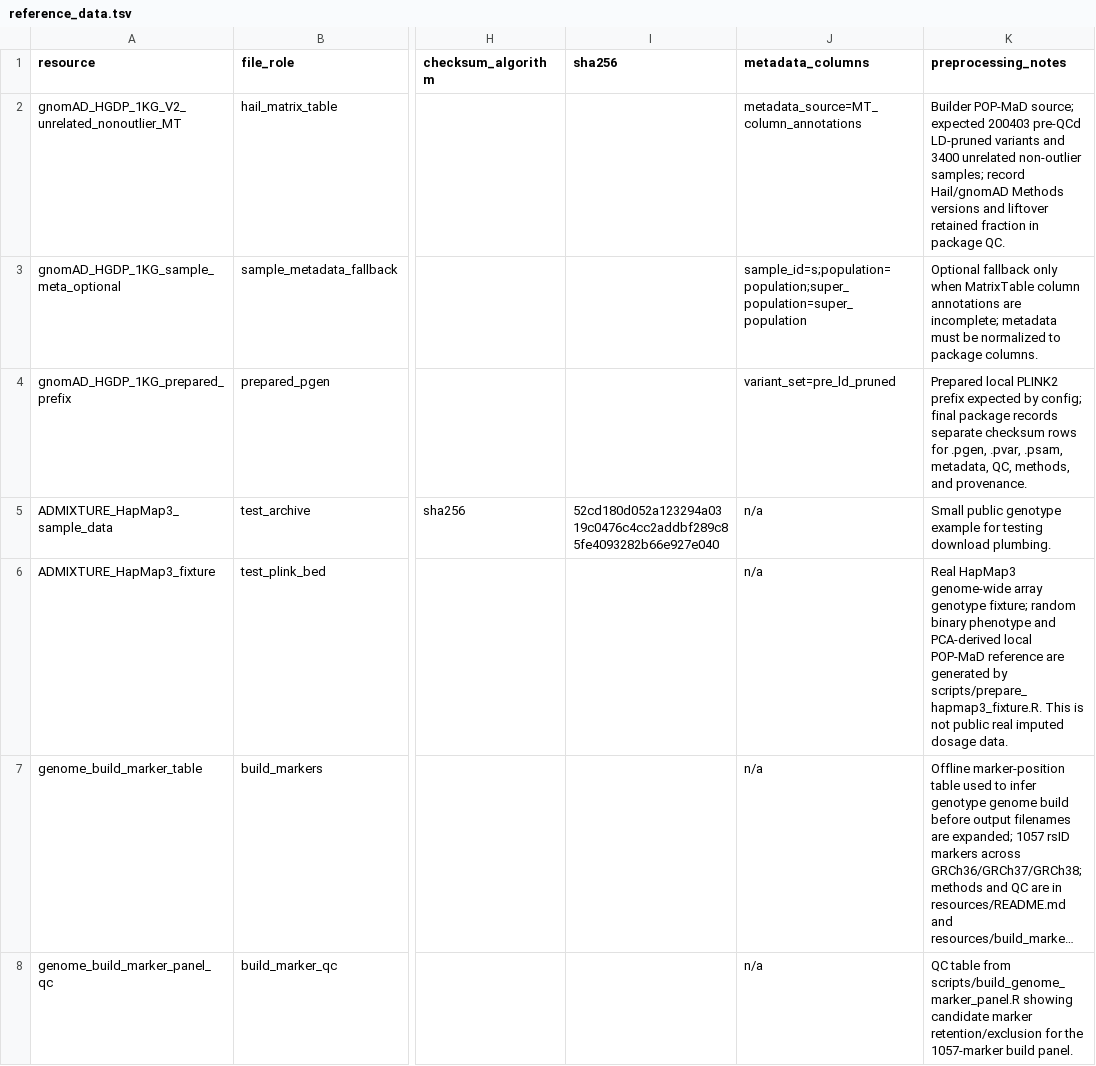
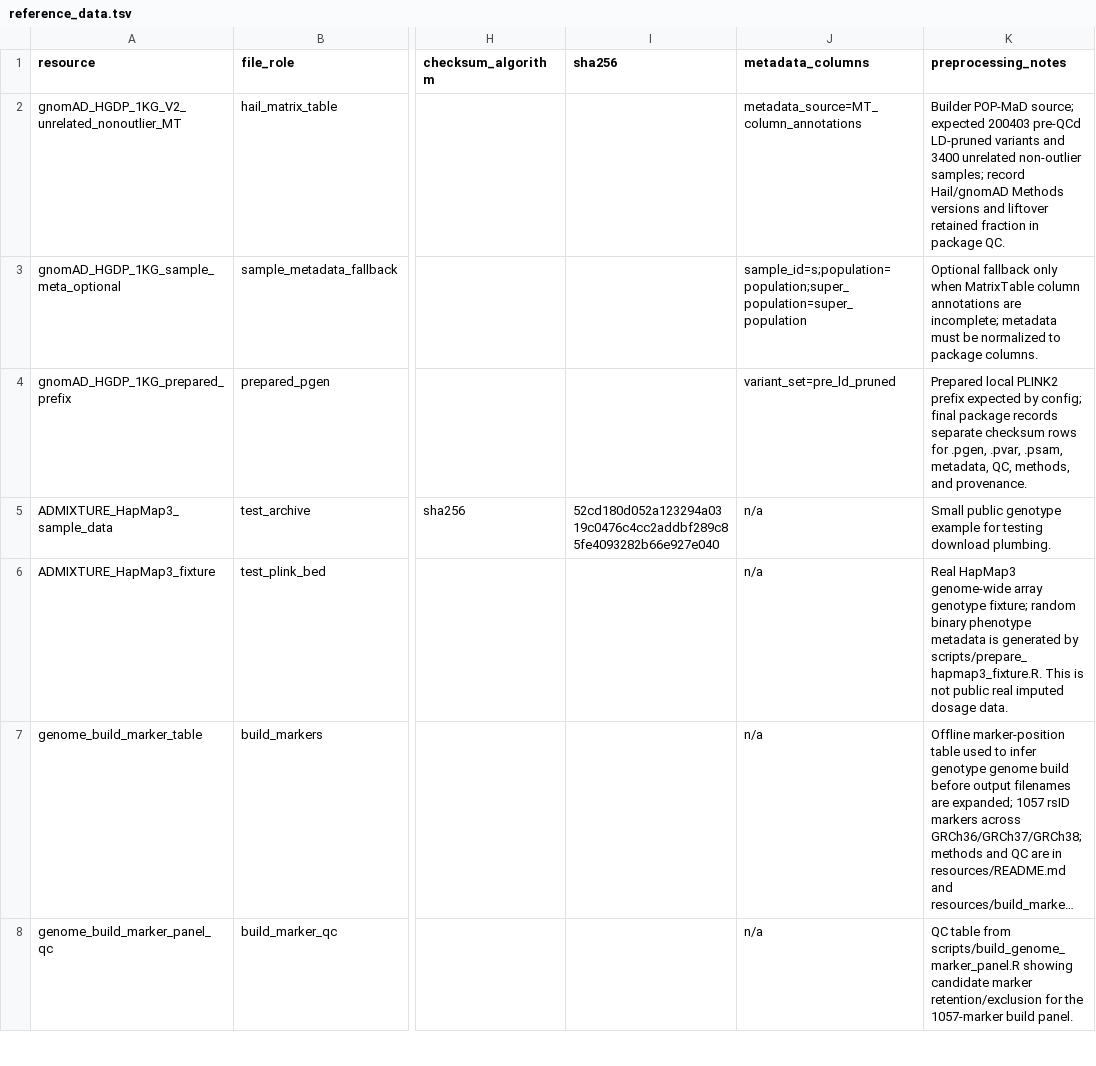
Before and after one commit to james-edward-hart/GWAS-PTSD-SUD, a TSV file: resources/manifests/reference_data.tsv, drawn as a sheet; only a part is shown, gaps mark what is left out; long unchanged cells end in …; the diff names each change by its address in the sheet, - before the commit and + after, or states it on an @@ line.

```diff
--- a/resources/manifests/reference_data.tsv
+++ b/resources/manifests/reference_data.tsv
-K6 (preprocessing_notes): …binary phenotype and PCA-derived local POP-MaD reference are generated by…
+K6 (preprocessing_notes): …binary phenotype metadata is generated by…
```
Also changed, not shown: 8 other files.
